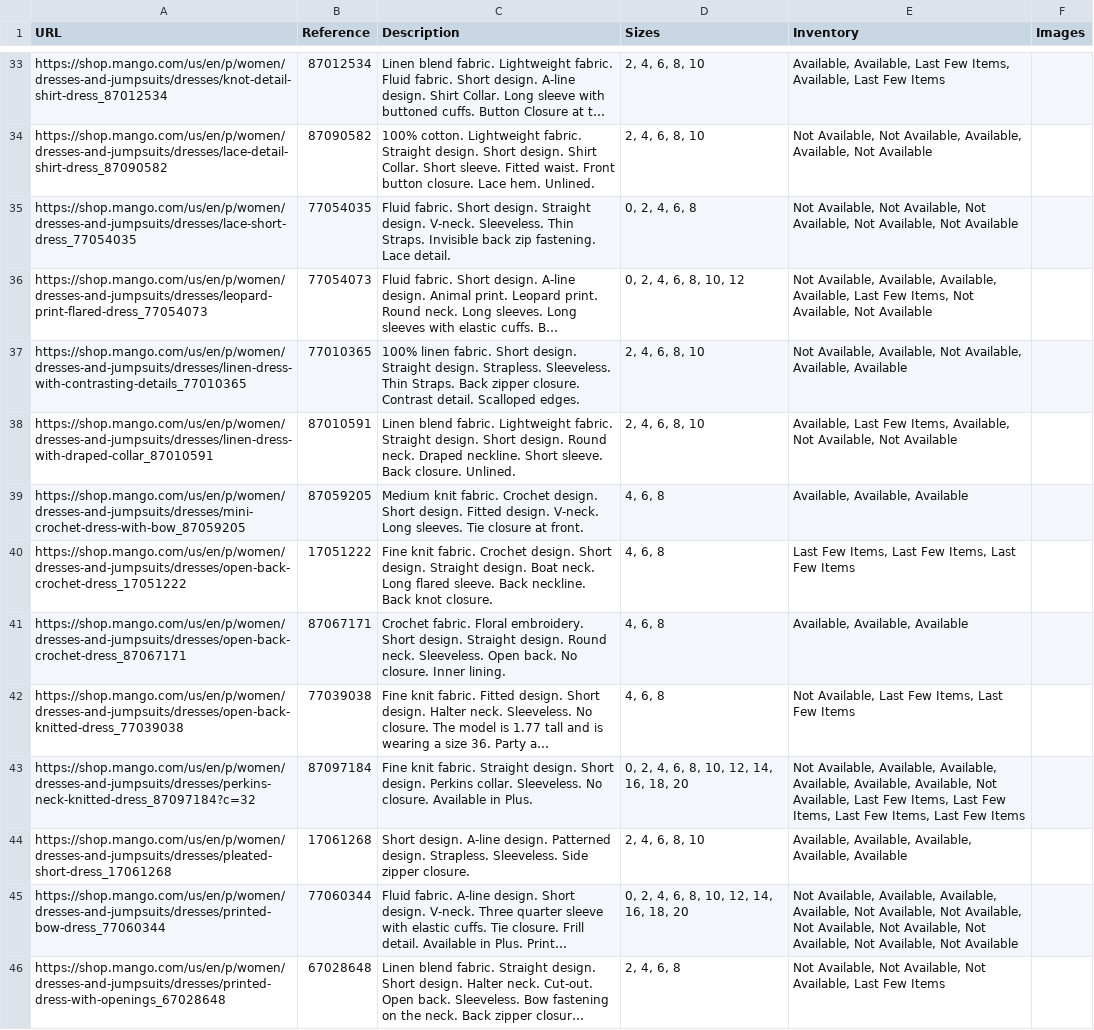
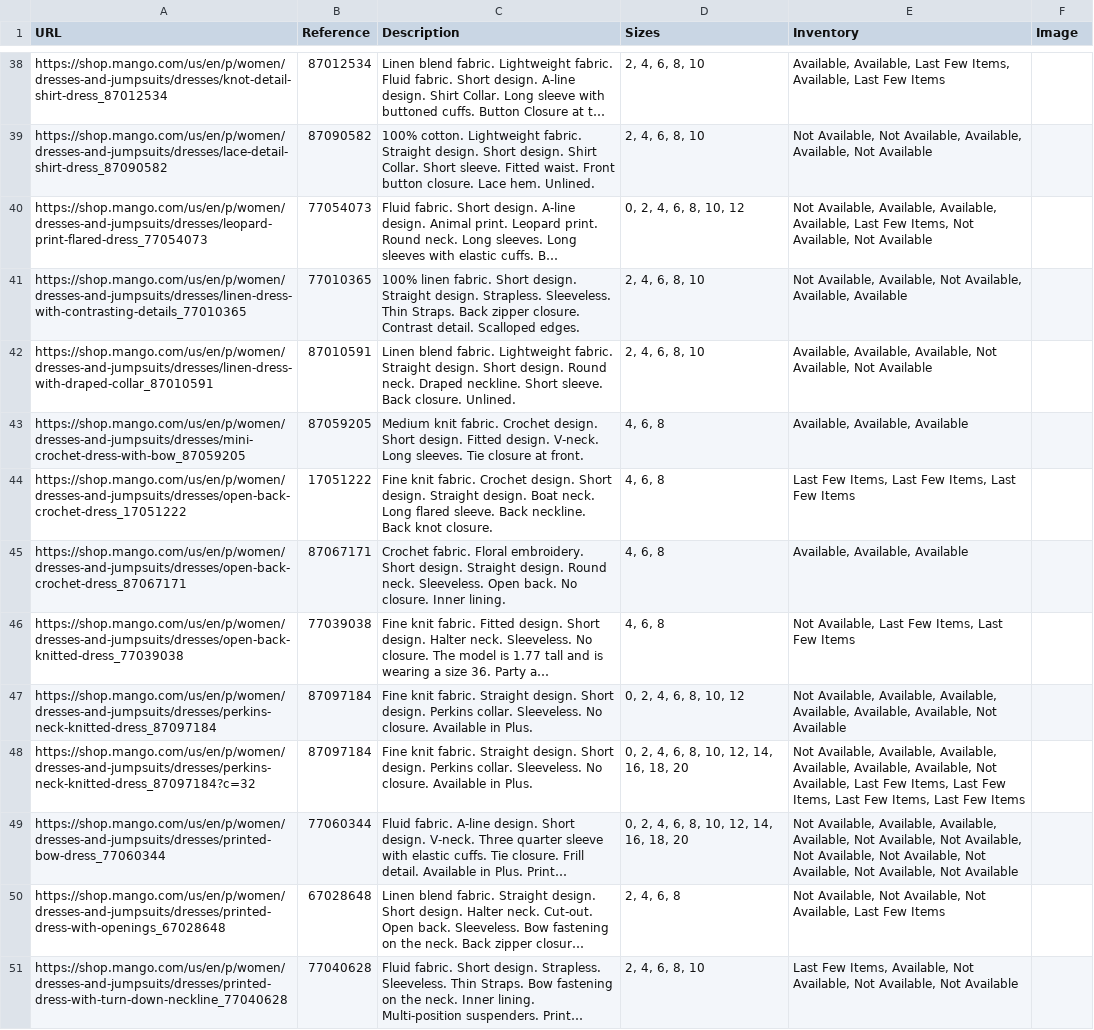
Before and after one commit to kritisgh/Clothing-Disparity-Plus-Size-Women, a CSV file: regular_product_data_mango.csv, drawn as a sheet; only a part is shown, gaps mark what is left out; the shorter side is filled out with more unchanged rows; long unchanged cells end in …; removed rows and columns are numbered as before the commit, all else as after; the diff covers the shown part only; the diff names each change by its address in the sheet, - before the commit and + after, or states it on an @@ line.

```diff
--- a/regular_product_data_mango.csv
+++ b/regular_product_data_mango.csv
-F1: Images
+F1: Image
-row 35: https://shop.mango.com/us/en/p/women/dresses-and-jumpsuits/dresses/lace-short-dress_77054035 | 77054035 | Fluid fabric. Short design. Straight design. V-neck. Sleeveless. Thin Straps. Invisible back zip fastening. Lace detail. | 0, 2, 4, 6, 8 | Not Available, Not Available, Not Available, Not Available, Not Available
-E42 (Inventory): Available, Last Few Items, Available, Not…
+E42 (Inventory): Available, Available, Available, Not…
+row 47: https://shop.mango.com/us/en/p/women/dresses-and-jumpsuits/dresses/perkins-neck-knitted-dress_87097184 | 87097184 | Fine knit fabric. Straight design. Short design. Perkins collar. Sleeveless. No closure. Available in Plus. | 0, 2, 4, 6, 8, 10, 12 | Not Available, Available, Available, Available, Available, Available, Not Available
-row 44: https://shop.mango.com/us/en/p/women/dresses-and-jumpsuits/dresses/pleated-short-dress_17061268 | 17061268 | Short design. A-line design. Patterned design. Strapless. Sleeveless. Side zipper closure. | 2, 4, 6, 8, 10 | Available, Available, Available, Available, Available
```
Also changed, not shown: 9 added rows, 8 removed rows and 8 edited cells elsewhere in this file, product_links.csv, regular_product_links_mango.csv, 5 other files.
